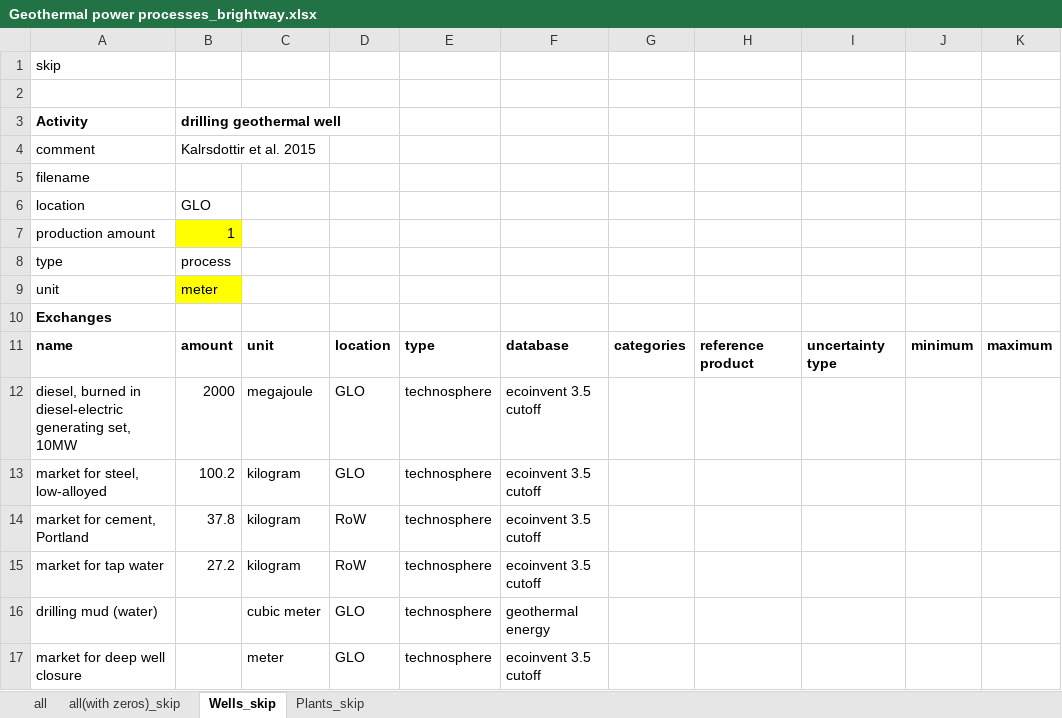
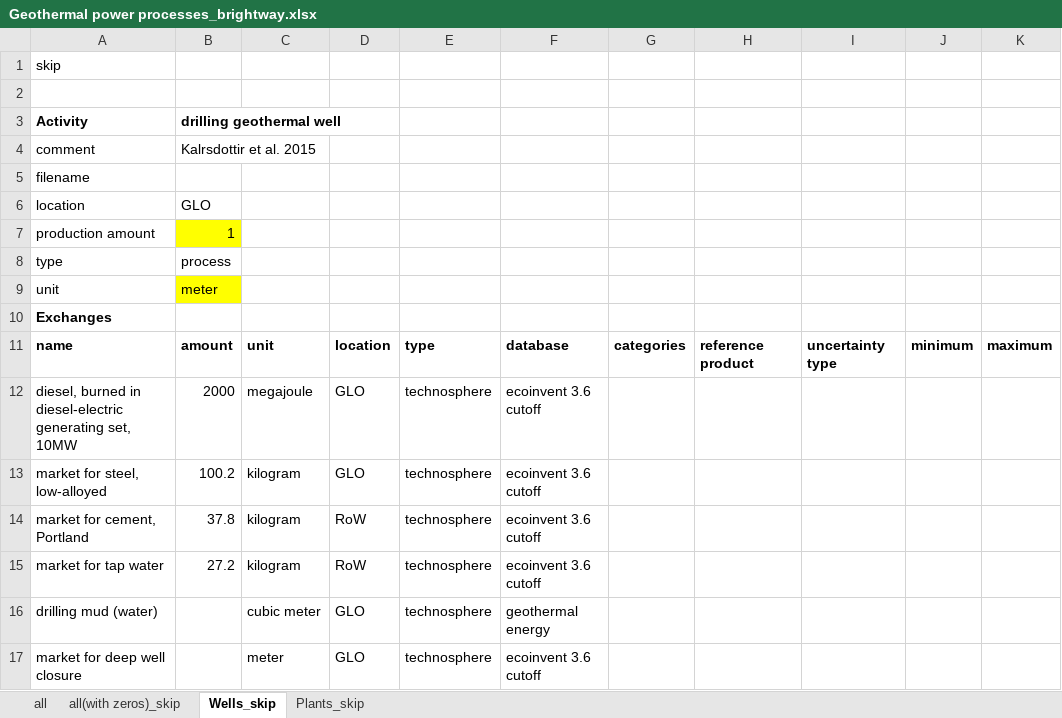
Before and after one commit to a-pau/gsa_geothermal, an Excel workbook: data_and_models/Geothermal power processes_brightway.xlsx, sheet Wells_skip, drawn as a sheet; values as stored, in another font and other column widths than the file's, no borders; the diff names each change by its address in the sheet, - before the commit and + after, or states it on an @@ line.

```diff
--- a/data_and_models/Geothermal power processes_brightway.xlsx (sheet Wells_skip)
+++ b/data_and_models/Geothermal power processes_brightway.xlsx (sheet Wells_skip)
-F12:F15: ecoinvent 3.5 cutoff
+F12:F15: ecoinvent 3.6 cutoff
-F17: ecoinvent 3.5 cutoff
+F17: ecoinvent 3.6 cutoff
```
Also changed, not shown: sheet all, sheet all(with zeros)_skip, sheet Plants_skip, data_and_models/EF 2.0 impacts Hellisheidi and UDDGP.xlsx, generated_files/gsa_results/Sobol_indices.xlsx, 10 other files.
